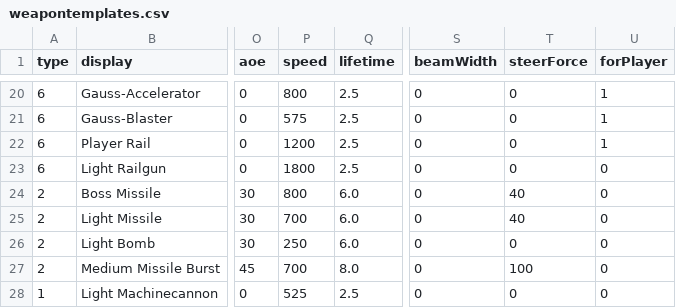
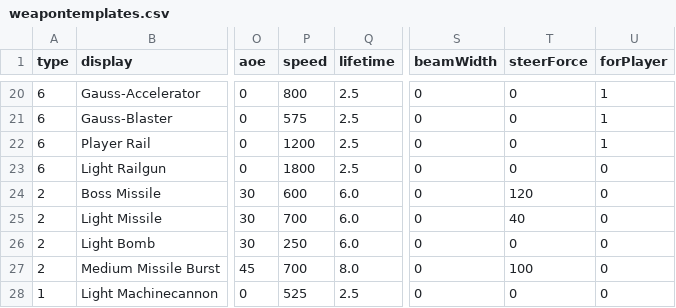
Before and after one commit to aaaaaaaaaaaacc/2d_shooter, a CSV file: csv/weapontemplates.csv, drawn as a sheet; only a part is shown, gaps mark what is left out; the diff names each change by its address in the sheet, - before the commit and + after, or states it on an @@ line.

```diff
--- a/csv/weapontemplates.csv
+++ b/csv/weapontemplates.csv
-P24 (speed): 800
+P24 (speed): 600
-T24 (steerForce): 40
+T24 (steerForce): 120
```
Also changed, not shown: 21 other files.
